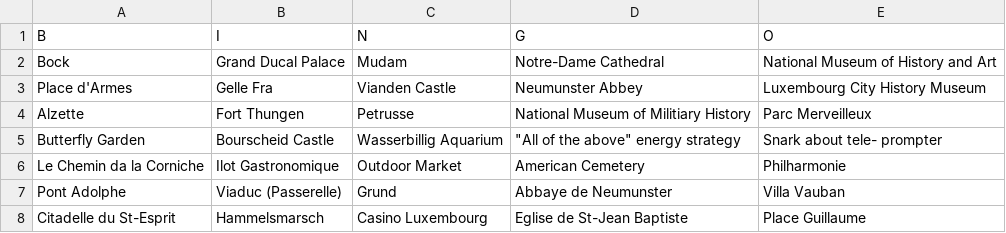
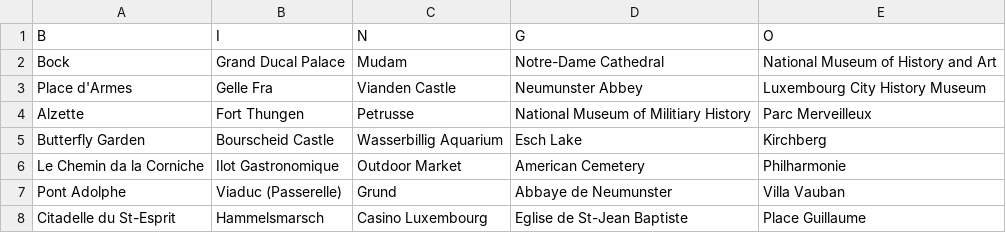
Before and after one commit to TechTalk2014/bingo, a CSV file: live_files/data/bingo.csv, drawn as a sheet.

Commit message:
update data file

```diff
--- a/live_files/data/bingo.csv
+++ b/live_files/data/bingo.csv
@@ -4,3 +4,3 @@ Place d'Armes,Gelle Fra,Vianden Castle,Neumunster Abbey,Luxembourg City History
 Alzette,Fort Thungen,Petrusse,National Museum of Militiary History,Parc Merveilleux
-Butterfly Garden,Bourscheid Castle,Wasserbillig Aquarium,"""All of the above"" energy strategy",Snark about tele- prompter
+Butterfly Garden,Bourscheid Castle,Wasserbillig Aquarium,Esch Lake,Kirchberg
 Le Chemin da la Corniche,Ilot Gastronomique,Outdoor Market,American Cemetery,Philharmonie
```
